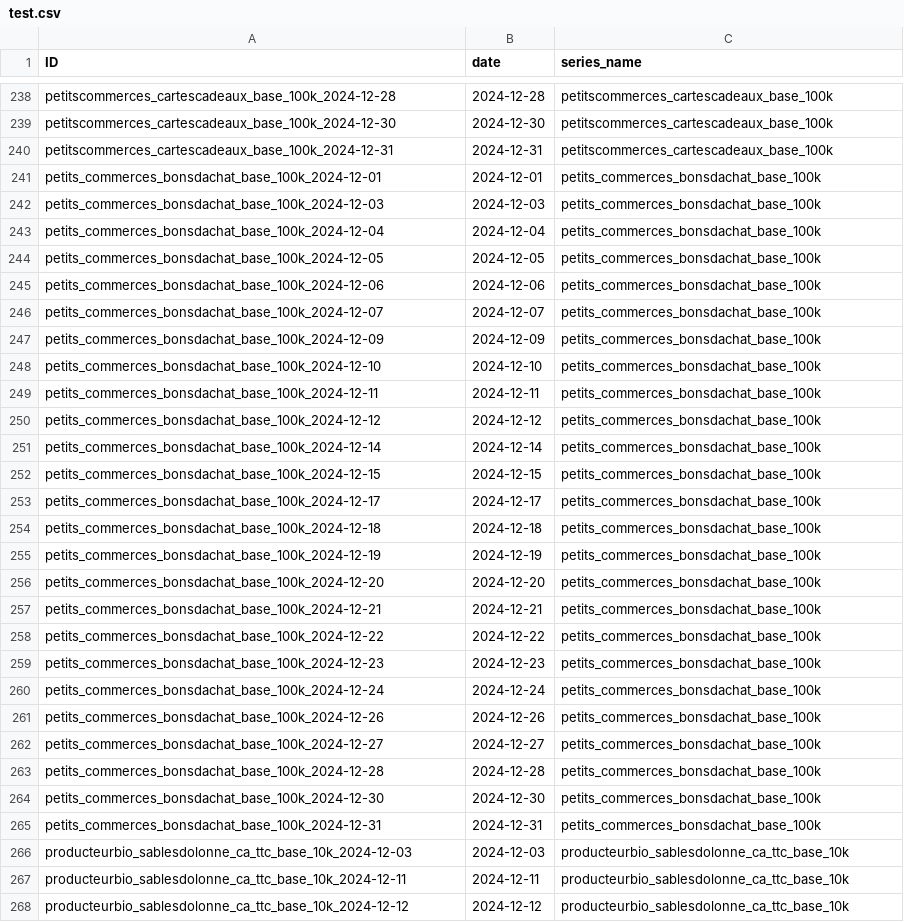
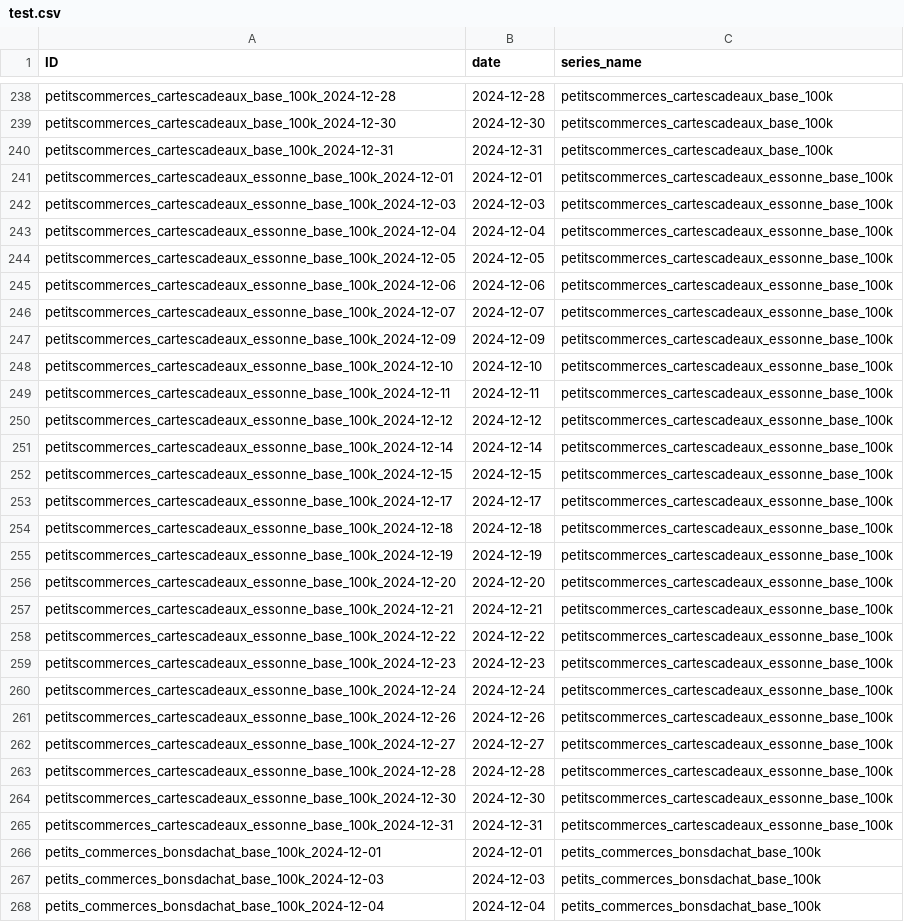
Before and after one commit to coprophet/202502_versailles_sept_lieux, a CSV file: data/kaggle/test.csv, drawn as a sheet; only a part is shown, gaps mark what is left out; the shorter side is filled out with more unchanged rows.

Commit message:
added essonne meteo

```diff
--- a/data/kaggle/test.csv
+++ b/data/kaggle/test.csv
@@ -240,2 +240,27 @@ petitscommerces_cartescadeaux_base_100k_2024-12-30,2024-12-30,petitscommerces_ca
 petitscommerces_cartescadeaux_base_100k_2024-12-31,2024-12-31,petitscommerces_cartescadeaux_base_100k
+petitscommerces_cartescadeaux_essonne_base_100k_2024-12-01,2024-12-01,petitscommerces_cartescadeaux_essonne_base_100k
+petitscommerces_cartescadeaux_essonne_base_100k_2024-12-03,2024-12-03,petitscommerces_cartescadeaux_essonne_base_100k
+petitscommerces_cartescadeaux_essonne_base_100k_2024-12-04,2024-12-04,petitscommerces_cartescadeaux_essonne_base_100k
+petitscommerces_cartescadeaux_essonne_base_100k_2024-12-05,2024-12-05,petitscommerces_cartescadeaux_essonne_base_100k
+petitscommerces_cartescadeaux_essonne_base_100k_2024-12-06,2024-12-06,petitscommerces_cartescadeaux_essonne_base_100k
+petitscommerces_cartescadeaux_essonne_base_100k_2024-12-07,2024-12-07,petitscommerces_cartescadeaux_essonne_base_100k
+petitscommerces_cartescadeaux_essonne_base_100k_2024-12-09,2024-12-09,petitscommerces_cartescadeaux_essonne_base_100k
+petitscommerces_cartescadeaux_essonne_base_100k_2024-12-10,2024-12-10,petitscommerces_cartescadeaux_essonne_base_100k
+petitscommerces_cartescadeaux_essonne_base_100k_2024-12-11,2024-12-11,petitscommerces_cartescadeaux_essonne_base_100k
+petitscommerces_cartescadeaux_essonne_base_100k_2024-12-12,2024-12-12,petitscommerces_cartescadeaux_essonne_base_100k
+petitscommerces_cartescadeaux_essonne_base_100k_2024-12-14,2024-12-14,petitscommerces_cartescadeaux_essonne_base_100k
+petitscommerces_cartescadeaux_essonne_base_100k_2024-12-15,2024-12-15,petitscommerces_cartescadeaux_essonne_base_100k
+petitscommerces_cartescadeaux_essonne_base_100k_2024-12-17,2024-12-17,petitscommerces_cartescadeaux_essonne_base_100k
+petitscommerces_cartescadeaux_essonne_base_100k_2024-12-18,2024-12-18,petitscommerces_cartescadeaux_essonne_base_100k
+petitscommerces_cartescadeaux_essonne_base_100k_2024-12-19,2024-12-19,petitscommerces_cartescadeaux_essonne_base_100k
+petitscommerces_cartescadeaux_essonne_base_100k_2024-12-20,2024-12-20,petitscommerces_cartescadeaux_essonne_base_100k
+petitscommerces_cartescadeaux_essonne_base_100k_2024-12-21,2024-12-21,petitscommerces_cartescadeaux_essonne_base_100k
+petitscommerces_cartescadeaux_essonne_base_100k_2024-12-22,2024-12-22,petitscommerces_cartescadeaux_essonne_base_100k
+petitscommerces_cartescadeaux_essonne_base_100k_2024-12-23,2024-12-23,petitscommerces_cartescadeaux_essonne_base_100k
+petitscommerces_cartescadeaux_essonne_base_100k_2024-12-24,2024-12-24,petitscommerces_cartescadeaux_essonne_base_100k
+petitscommerces_cartescadeaux_essonne_base_100k_2024-12-26,2024-12-26,petitscommerces_cartescadeaux_essonne_base_100k
+petitscommerces_cartescadeaux_essonne_base_100k_2024-12-27,2024-12-27,petitscommerces_cartescadeaux_essonne_base_100k
+petitscommerces_cartescadeaux_essonne_base_100k_2024-12-28,2024-12-28,petitscommerces_cartescadeaux_essonne_base_100k
+petitscommerces_cartescadeaux_essonne_base_100k_2024-12-30,2024-12-30,petitscommerces_cartescadeaux_essonne_base_100k
+petitscommerces_cartescadeaux_essonne_base_100k_2024-12-31,2024-12-31,petitscommerces_cartescadeaux_essonne_base_100k
 petits_commerces_bonsdachat_base_100k_2024-12-01,2024-12-01,petits_commerces_bonsdachat_base_100k
```
Also changed, not shown: data/kaggle/baseline_solution.csv, data/kaggle/sample_submission.csv, 5 other files.
